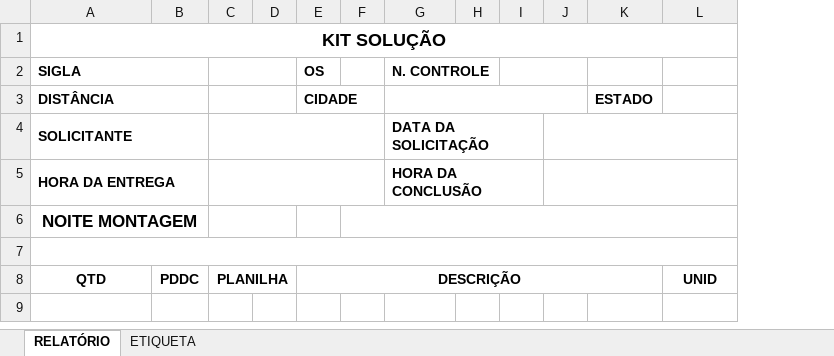
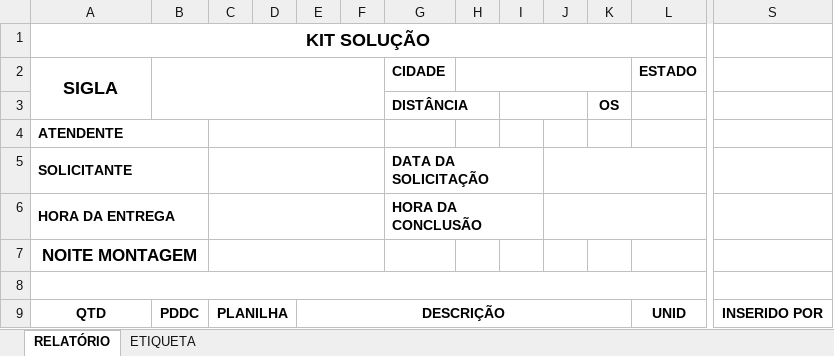
Before and after one commit to wognascimento/Producao, an Excel workbook: Producao/Modelos/REQUISICAO_KIT_MODELO.xlsx, sheet RELATÓRIO, drawn as a sheet; only a part is shown, gaps mark what is left out; values as stored, in another font and other column widths than the file's, no borders; removed rows and columns are numbered as before the commit, all else as after; rows hold the shown columns only; the diff covers the shown part only; the diff names each change by its address in the sheet, - before the commit and + after, or states it on an @@ line.

```diff
--- a/Producao/Modelos/REQUISICAO_KIT_MODELO.xlsx (sheet RELATÓRIO)
+++ b/Producao/Modelos/REQUISICAO_KIT_MODELO.xlsx (sheet RELATÓRIO)
-column K, empty
+column K, empty
+column S, row 9: INSERIDO POR
@@ A2 text size: larger, alignment: left → center @@
-A2:B2 merged
+A2:A3 merged
+B2:F3 merged
-C2:D2 merged
-E2: OS
+E2: (empty)
-G2: N. CONTROLE
+G2: CIDADE
-G2:H2 merged
+H2:K2 merged
-I2:J2 merged
-L2: (empty)
+L2: ESTADO
-row 3: DISTÂNCIA |  |  |  | CIDADE |  |  |  |  |  | ESTADO
+row 3:  |  |  |  |  |  | DISTÂNCIA |  |  |  | OS
+row 4: ATENDENTE
-C6:D6 merged
+C7:F7 merged
-F6:N6 merged
```
Also changed, not shown: merged cells elsewhere in this sheet, 2 other files.
